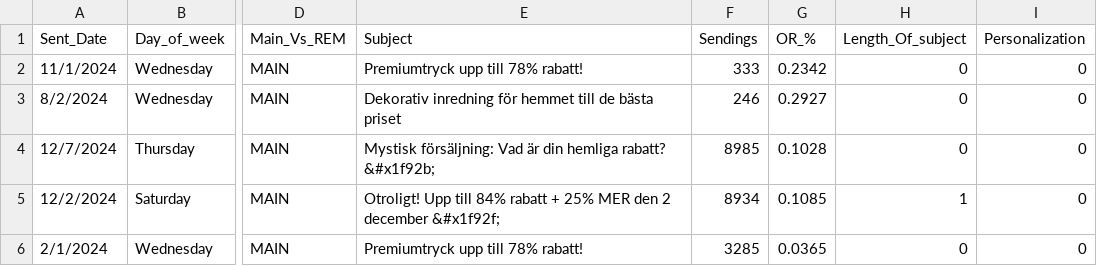
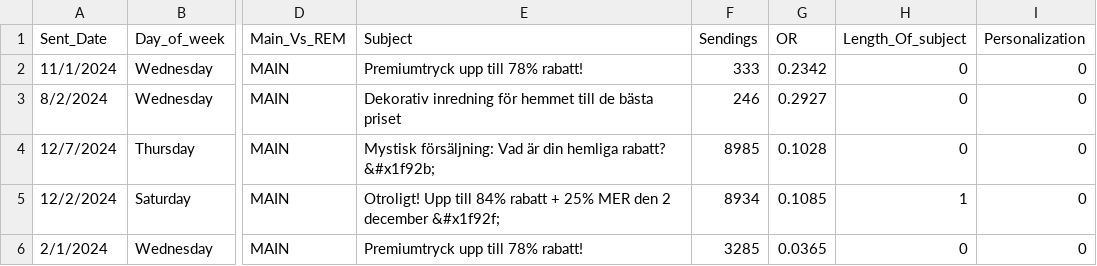
Before and after one commit to ahmad-elgantiry/Emails-Subject-line-Analysis-to-improve-OR-and-CTR, a CSV file: model_data.csv, drawn as a sheet; only a part is shown, gaps mark what is left out; the diff names each change by its address in the sheet, - before the commit and + after, or states it on an @@ line.

Commit message:
data ubdate

```diff
--- a/model_data.csv
+++ b/model_data.csv
-G1: OR_%
+G1: OR
```
